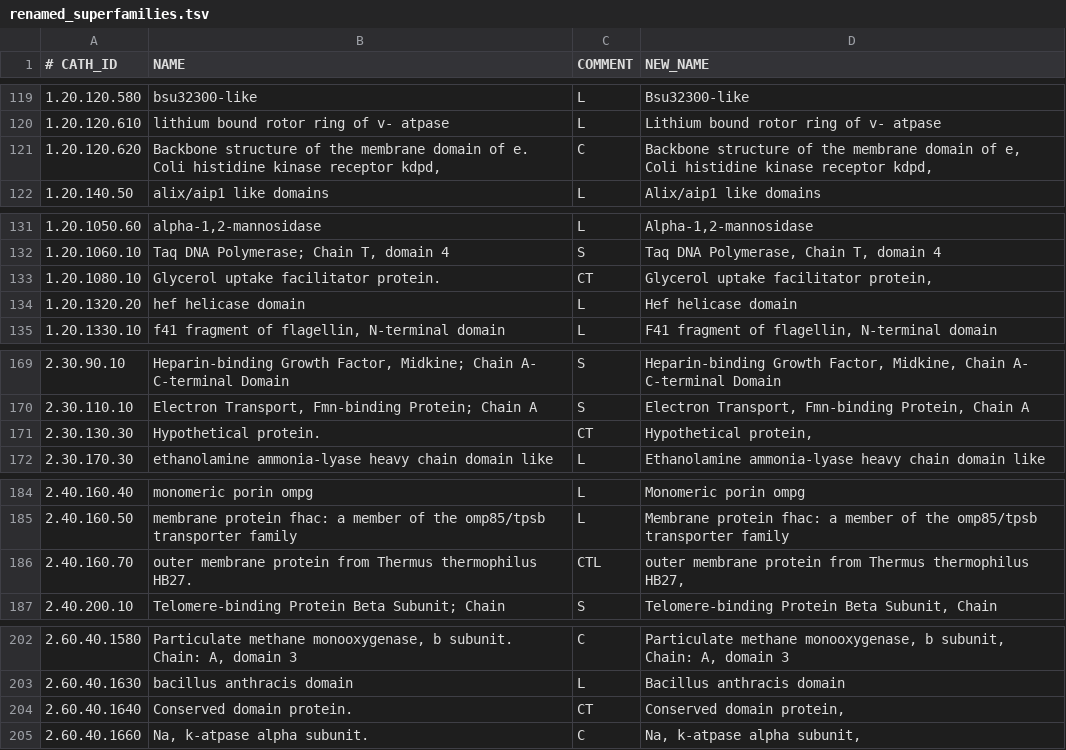
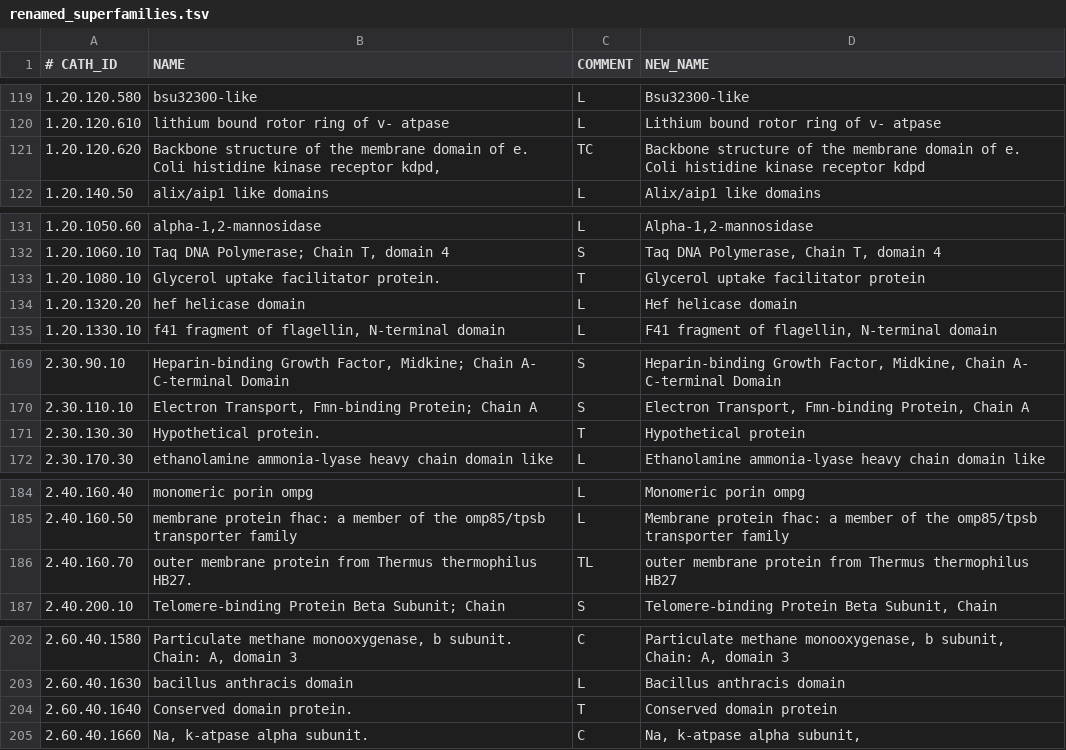
Before and after one commit to CATH-summer-2018/SFAM-renaming, a TSV file: results/renamed_superfamilies.tsv, drawn as a sheet; only a part is shown, gaps mark what is left out; the diff covers the shown part only.

```diff
--- a/results/renamed_superfamilies.tsv
+++ b/results/renamed_superfamilies.tsv
@@ -120,3 +120,3 @@
 1.20.120.610	lithium bound rotor ring of v- atpase	L	Lithium bound rotor ring of v- atpase
-1.20.120.620	Backbone structure of the membrane domain of e. Coli histidine kinase receptor kdpd,	C	Backbone structure of the membrane domain of e, Coli histidine kinase receptor kdpd,
+1.20.120.620	Backbone structure of the membrane domain of e. Coli histidine kinase receptor kdpd,	TC	Backbone structure of the membrane domain of e. Coli histidine kinase receptor kdpd
 1.20.140.50	alix/aip1 like domains	L	Alix/aip1 like domains
@@ -132,3 +132,3 @@
 1.20.1060.10	Taq DNA Polymerase; Chain T, domain 4	S	Taq DNA Polymerase, Chain T, domain 4
-1.20.1080.10	Glycerol uptake facilitator protein.	CT	Glycerol uptake facilitator protein,
+1.20.1080.10	Glycerol uptake facilitator protein.	T	Glycerol uptake facilitator protein
 1.20.1320.20	hef helicase domain	L	Hef helicase domain
@@ -170,3 +170,3 @@
 2.30.110.10	Electron Transport, Fmn-binding Protein; Chain A	S	Electron Transport, Fmn-binding Protein, Chain A
-2.30.130.30	Hypothetical protein.	CT	Hypothetical protein,
+2.30.130.30	Hypothetical protein.	T	Hypothetical protein
 2.30.170.30	ethanolamine ammonia-lyase heavy chain domain like	L	Ethanolamine ammonia-lyase heavy chain domain like
@@ -185,3 +185,3 @@
 2.40.160.50	membrane protein fhac: a member of the omp85/tpsb transporter family 	L	Membrane protein fhac: a member of the omp85/tpsb transporter family
-2.40.160.70	outer membrane protein from Thermus thermophilus HB27.	CTL	outer membrane protein from Thermus thermophilus HB27,
+2.40.160.70	outer membrane protein from Thermus thermophilus HB27.	TL	outer membrane protein from Thermus thermophilus HB27
 2.40.200.10	Telomere-binding Protein Beta Subunit; Chain	S	Telomere-binding Protein Beta Subunit, Chain
@@ -203,3 +203,3 @@
 2.60.40.1630	bacillus anthracis domain	L	Bacillus anthracis domain
-2.60.40.1640	Conserved domain protein.	CT	Conserved domain protein,
+2.60.40.1640	Conserved domain protein.	T	Conserved domain protein
 2.60.40.1660	Na, k-atpase alpha subunit. 	C	Na, k-atpase alpha subunit,
```
Also changed, not shown: 1 added row and 38 edited cells elsewhere in this file, 3 other files.
